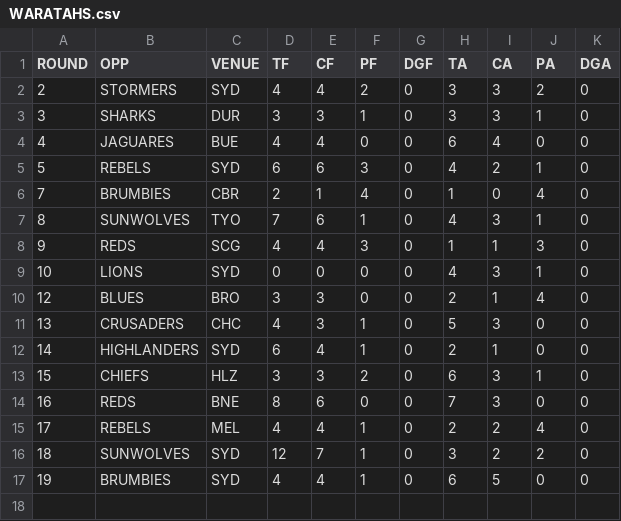
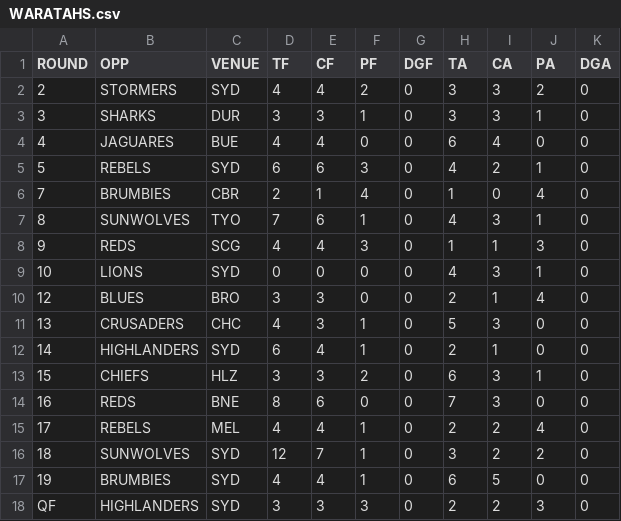
Before and after one commit to JoeJimFlood/RugbyPredictifier, a CSV file: 2018SuperRugby/teamcsvs/WARATAHS.csv, drawn as a sheet.

Commit message:
Added 2018 Super Rugby semifinal forecasts

```diff
--- a/2018SuperRugby/teamcsvs/WARATAHS.csv
+++ b/2018SuperRugby/teamcsvs/WARATAHS.csv
@@ -17 +17,2 @@ ROUND,OPP,VENUE,TF,CF,PF,DGF,TA,CA,PA,DGA
 19,BRUMBIES,SYD,4,4,1,0,6,5,0,0
+QF,HIGHLANDERS,SYD,3,3,3,0,2,2,3,0
```
Also changed, not shown: 2018SuperRugby/teamcsvs/CHIEFS.csv, 2018SuperRugby/teamcsvs/CRUSADERS.csv, 12 other files.
